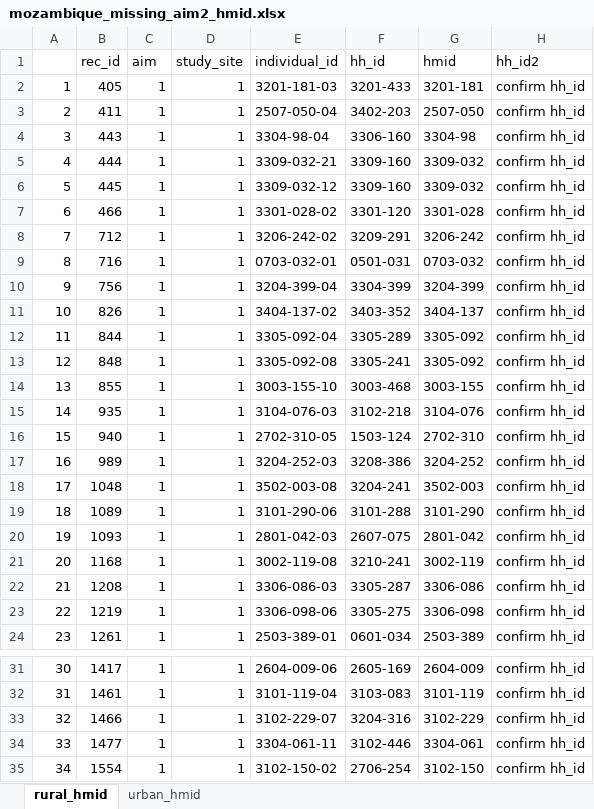
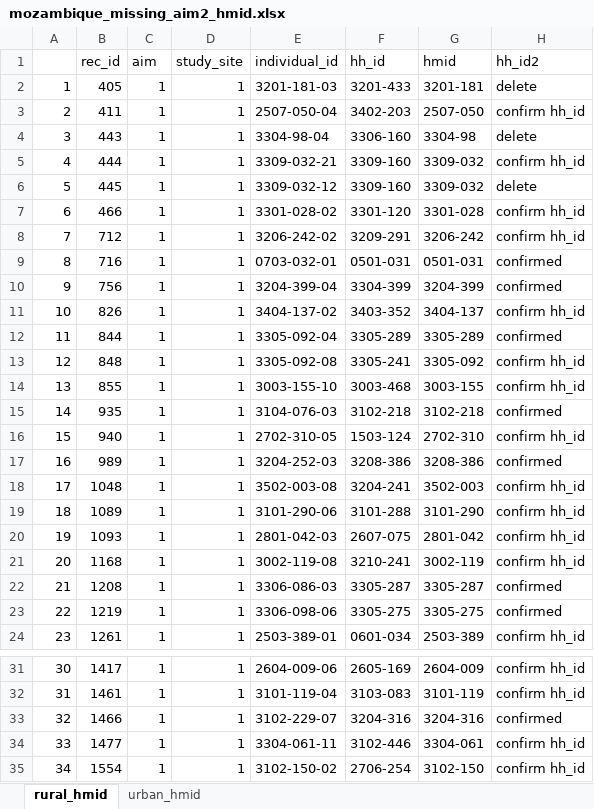
Before and after one commit to lopmanlab/globalmix-mozambique-aim1, an Excel workbook: data/sensor_metadata/mozambique_missing_aim2_hmid.xlsx, sheet rural_hmid, drawn as a sheet; only a part is shown, gaps mark what is left out; values as stored, in another font and other column widths than the file's, no cell formats; the diff covers the shown part only; the diff names each change by its address in the sheet, - before the commit and + after, or states it on an @@ line.

Commit message:
sensor data queries

```diff
--- a/data/sensor_metadata/mozambique_missing_aim2_hmid.xlsx (sheet rural_hmid)
+++ b/data/sensor_metadata/mozambique_missing_aim2_hmid.xlsx (sheet rural_hmid)
-H2 (hh_id2): confirm hh_id
+H2 (hh_id2): delete
-H4 (hh_id2): confirm hh_id
+H4 (hh_id2): delete
-H6 (hh_id2): confirm hh_id
+H6 (hh_id2): delete
-G9 (hmid): 0703-032
+G9 (hmid): 0501-031
-H9:H10 (hh_id2): confirm hh_id
+H9:H10 (hh_id2): confirmed
-G12 (hmid): 3305-092
+G12 (hmid): 3305-289
-H12 (hh_id2): confirm hh_id
+H12 (hh_id2): confirmed
-G15 (hmid): 3104-076
+G15 (hmid): 3102-218
-H15 (hh_id2): confirm hh_id
+H15 (hh_id2): confirmed
-G17 (hmid): 3204-252
+G17 (hmid): 3208-386
-H17 (hh_id2): confirm hh_id
+H17 (hh_id2): confirmed
-G22 (hmid): 3306-086
+G22 (hmid): 3305-287
-H22:H23 (hh_id2): confirm hh_id
+H22:H23 (hh_id2): confirmed
-G23 (hmid): 3306-098
+G23 (hmid): 3305-275
-G33 (hmid): 3102-229
+G33 (hmid): 3204-316
-H33 (hh_id2): confirm hh_id
+H33 (hh_id2): confirmed
```
Also changed, not shown: 6 edited cells elsewhere in this sheet, cell formats, 2 other files.
